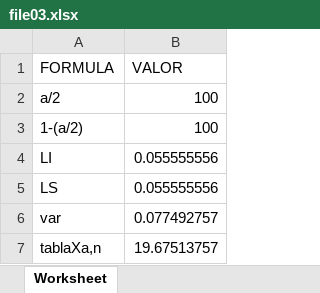
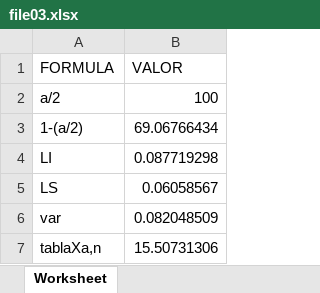
Before and after one commit to dalthonmh/generate_random, an Excel workbook: reportes/file03.xlsx, sheet Worksheet, drawn as a sheet; values as stored, in another font and other column widths than the file's, no borders; the diff names each change by its address in the sheet, - before the commit and + after, or states it on an @@ line.

```diff
--- a/reportes/file03.xlsx (sheet Worksheet)
+++ b/reportes/file03.xlsx (sheet Worksheet)
-B3 (VALOR): 100
+B3 (VALOR): 69.06766434
-B4 (VALOR): 0.055555556
+B4 (VALOR): 0.087719298
-B5 (VALOR): 0.055555556
+B5 (VALOR): 0.06058567
-B6 (VALOR): 0.077492757
+B6 (VALOR): 0.082048509
-B7 (VALOR): 19.67513757
+B7 (VALOR): 15.50731306
```
Also changed, not shown: reportes/file02.xlsx, 3 other files.
